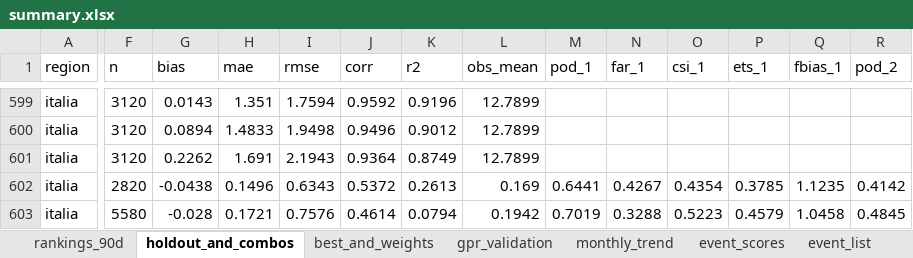
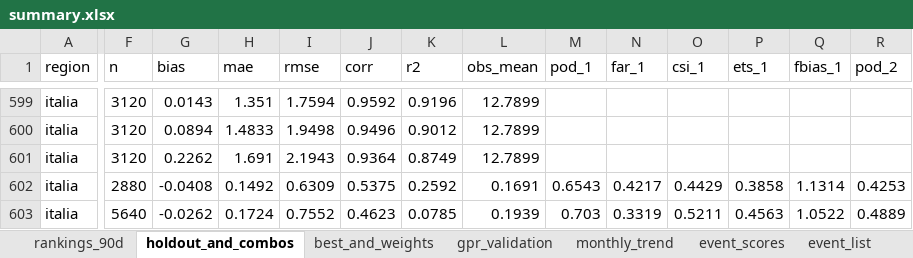
Before and after one commit to francescorossi3/prognostica, an Excel workbook: data/csv/summary.xlsx, sheet holdout_and_combos, drawn as a sheet; only a part is shown, gaps mark what is left out; values as stored, in another font and other column widths than the file's, no borders; the diff covers the shown part only; the diff names each change by its address in the sheet, - before the commit and + after, or states it on an @@ line.

```diff
--- a/data/csv/summary.xlsx (sheet holdout_and_combos)
+++ b/data/csv/summary.xlsx (sheet holdout_and_combos)
-F602 (n): 2820
+F602 (n): 2880
-G602 (bias): -0.0438
+G602 (bias): -0.0408
-H602 (mae): 0.1496
+H602 (mae): 0.1492
-I602 (rmse): 0.6343
+I602 (rmse): 0.6309
-J602 (corr): 0.5372
+J602 (corr): 0.5375
-K602 (r2): 0.2613
+K602 (r2): 0.2592
-L602 (obs_mean): 0.169
+L602 (obs_mean): 0.1691
-M602 (pod_1): 0.6441
+M602 (pod_1): 0.6543
-N602 (far_1): 0.4267
+N602 (far_1): 0.4217
-O602 (csi_1): 0.4354
+O602 (csi_1): 0.4429
-P602 (ets_1): 0.3785
+P602 (ets_1): 0.3858
-Q602 (fbias_1): 1.1235
+Q602 (fbias_1): 1.1314
-R602 (pod_2): 0.4142
+R602 (pod_2): 0.4253
-F603 (n): 5580
+F603 (n): 5640
-G603 (bias): -0.028
+G603 (bias): -0.0262
-H603 (mae): 0.1721
+H603 (mae): 0.1724
-I603 (rmse): 0.7576
+I603 (rmse): 0.7552
-J603 (corr): 0.4614
+J603 (corr): 0.4623
-K603 (r2): 0.0794
+K603 (r2): 0.0785
-L603 (obs_mean): 0.1942
+L603 (obs_mean): 0.1939
-M603 (pod_1): 0.7019
+M603 (pod_1): 0.703
-N603 (far_1): 0.3288
+N603 (far_1): 0.3319
-O603 (csi_1): 0.5223
+O603 (csi_1): 0.5211
-P603 (ets_1): 0.4579
+P603 (ets_1): 0.4563
-Q603 (fbias_1): 1.0458
+Q603 (fbias_1): 1.0522
-R603 (pod_2): 0.4845
+R603 (pod_2): 0.4889
```
Also changed, not shown: 111 edited cells elsewhere in this sheet, sheet rankings_90d, sheet monthly_trend, sheet event_list, sheet event_scores, 7 other files.
